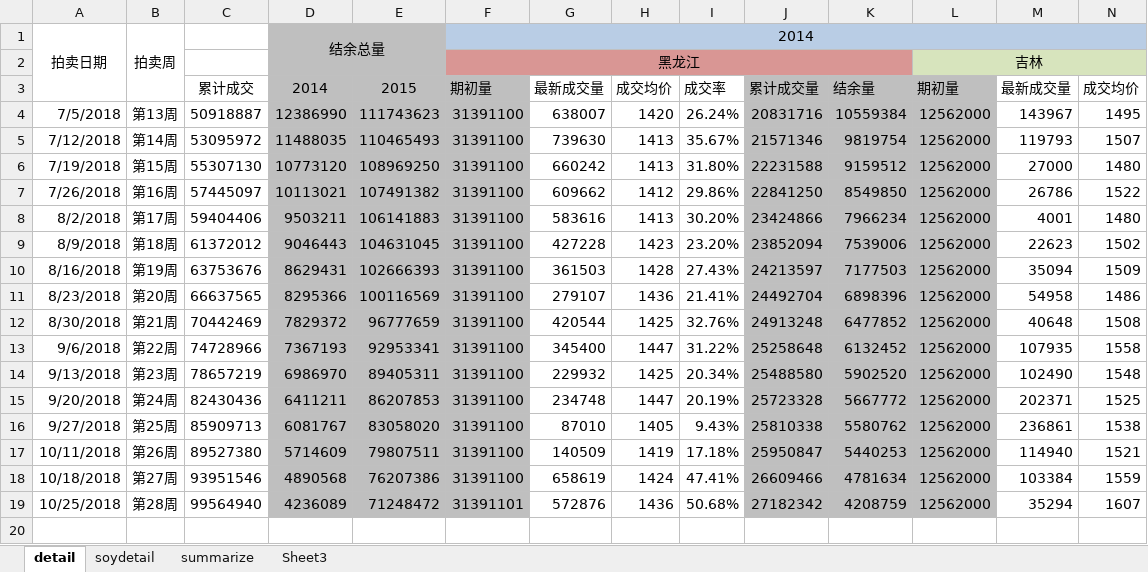
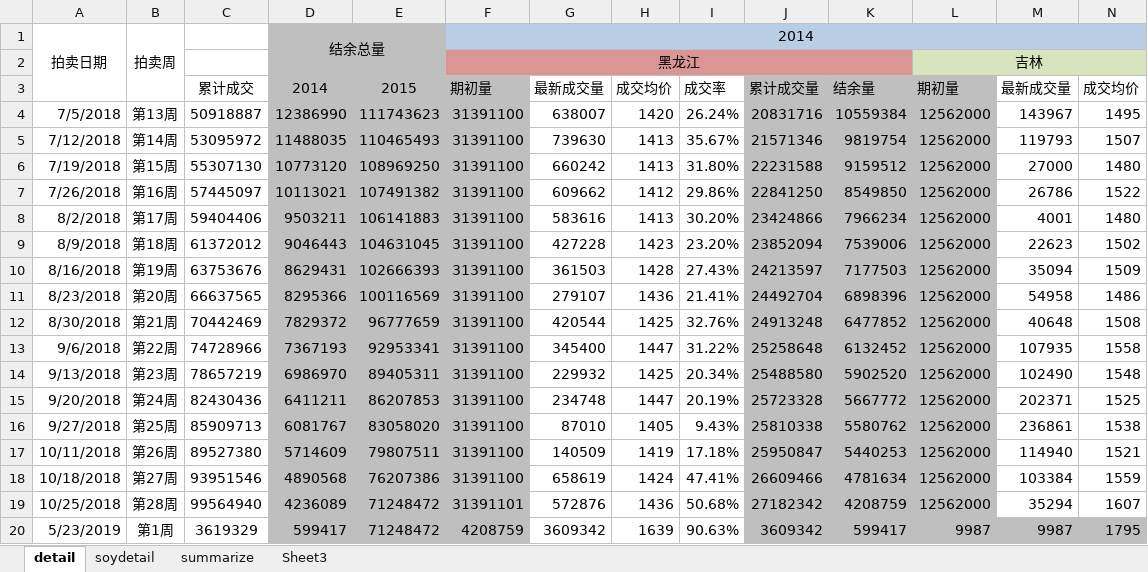
Before and after one commit to huqinghua109/fhzbWeb, an Excel workbook: report/CornTempRes.xlsx, sheet detail, drawn as a sheet; only a part is shown; values as stored, in another font and other column widths than the file's, no borders; rows hold the shown columns only; the diff names each change by its address in the sheet, - before the commit and + after, or states it on an @@ line.

```diff
--- a/report/CornTempRes.xlsx (sheet detail)
+++ b/report/CornTempRes.xlsx (sheet detail)
+row 20: 5/23/2019 | 第1周 | 3619329 | 599417 | 71248472 | 4208759 | 3609342 | 1639 | 90.63% | 3609342 | 599417 | 9987 | 9987 | 1795
```
Also changed, not shown: sheet summarize, hidden cells, charts or pictures, report/webdata.xlsx, 2 other files.
